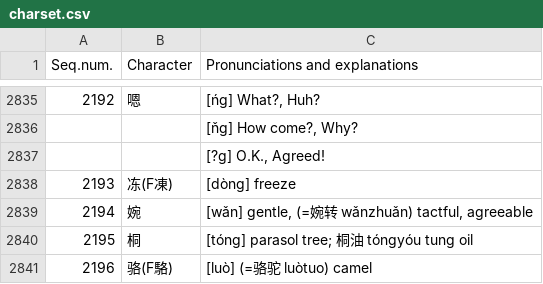
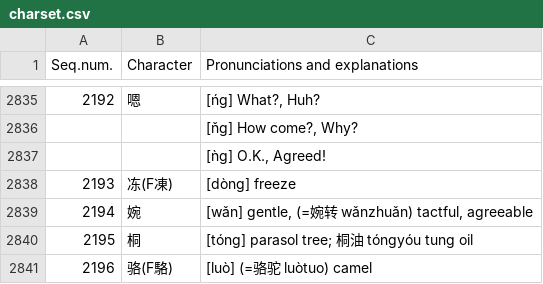
Before and after one commit to plrigaux/chinese-character-flashcards, a CSV file: csvtojson/src/main/resources/com/plr/cvstojson/charset.csv, drawn as a sheet; only a part is shown, gaps mark what is left out.

```diff
--- a/csvtojson/src/main/resources/com/plr/cvstojson/charset.csv
+++ b/csvtojson/src/main/resources/com/plr/cvstojson/charset.csv
@@ -2836,3 +2836,3 @@
 ,,"[ňg] How come?, Why?"
-,,"[?g] O.K., Agreed!"
+,,"[ǹg] O.K., Agreed!"
 2193,"冻(F凍)","[dòng] freeze"
```
Also changed, not shown: 2 other files.
